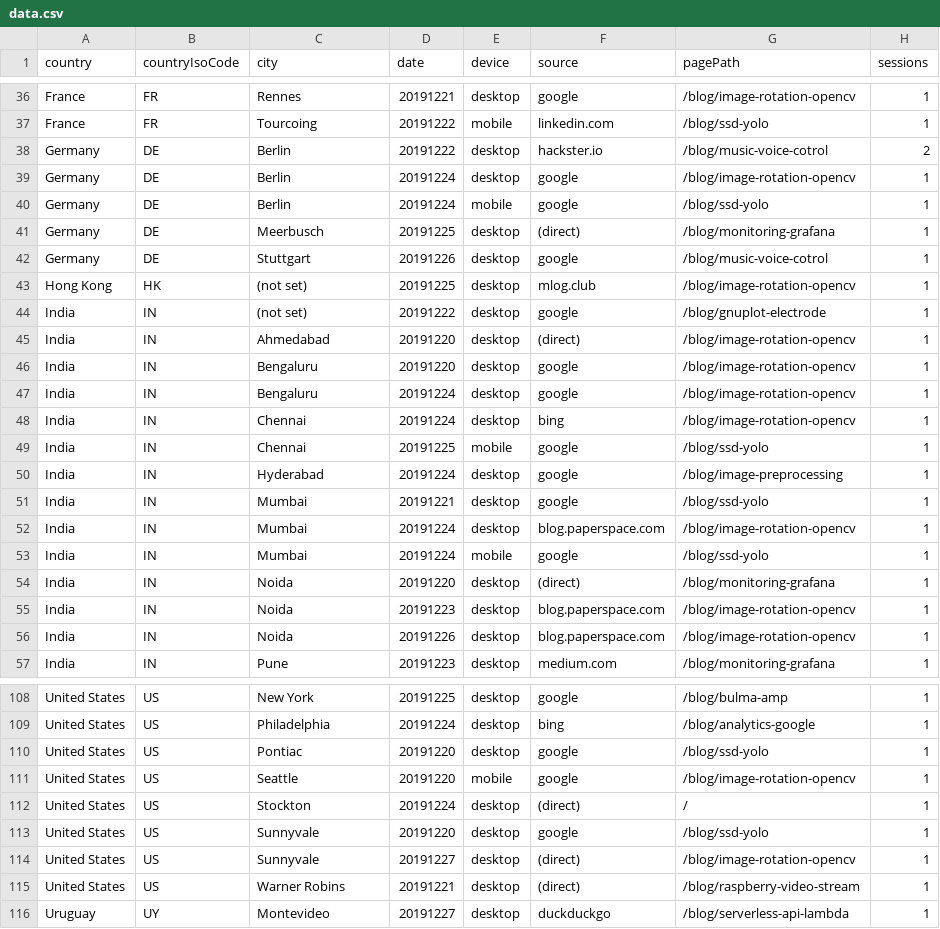
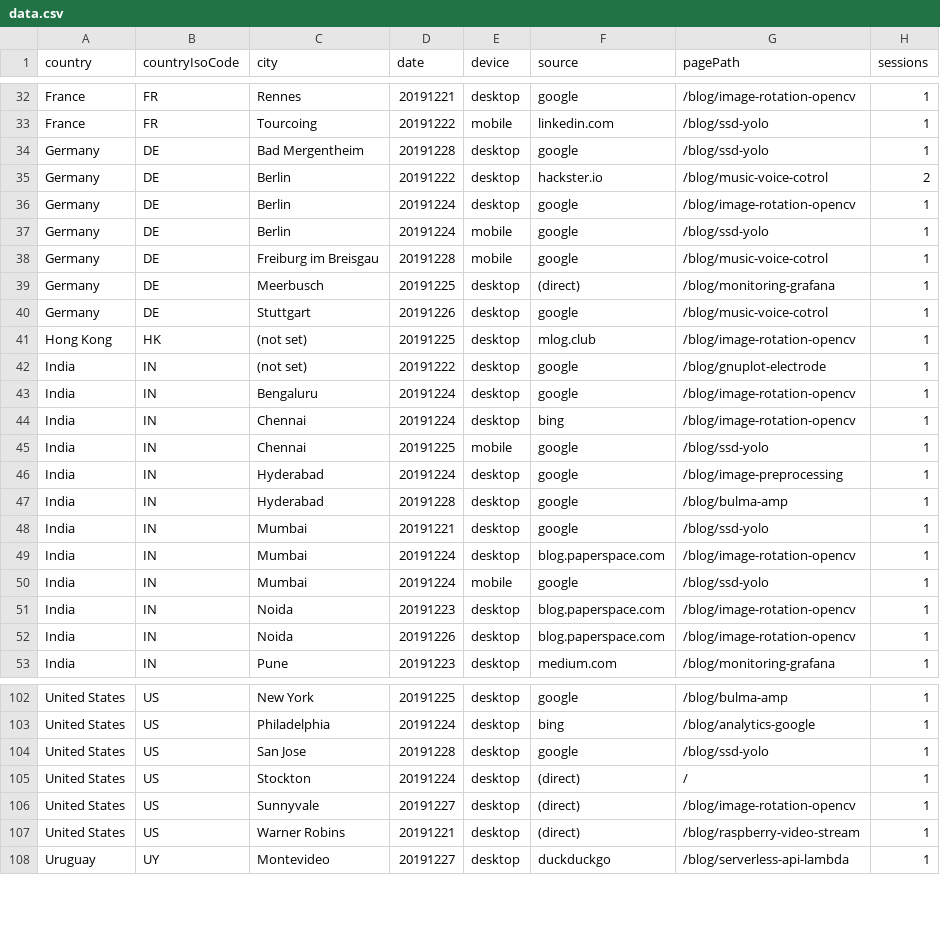
Before and after one commit to cristianpb/analytics-google, a CSV file: data.csv, drawn as a sheet; only a part is shown, gaps mark what is left out; the diff covers the shown part only.

```diff
--- a/data.csv
+++ b/data.csv
@@ -37,2 +33,3 @@ France,FR,Rennes,20191221,desktop,google,/blog/image-rotation-opencv,1
 France,FR,Tourcoing,20191222,mobile,linkedin.com,/blog/ssd-yolo,1
+Germany,DE,Bad Mergentheim,20191228,desktop,google,/blog/ssd-yolo,1
 Germany,DE,Berlin,20191222,desktop,hackster.io,/blog/music-voice-cotrol,2
@@ -40,2 +37,3 @@ Germany,DE,Berlin,20191224,desktop,google,/blog/image-rotation-opencv,1
 Germany,DE,Berlin,20191224,mobile,google,/blog/ssd-yolo,1
+Germany,DE,Freiburg im Breisgau,20191228,mobile,google,/blog/music-voice-cotrol,1
 Germany,DE,Meerbusch,20191225,desktop,(direct),/blog/monitoring-grafana,1
@@ -44,4 +42,2 @@ Hong Kong,HK,(not set),20191225,desktop,mlog.club,/blog/image-rotation-opencv,1
 India,IN,(not set),20191222,desktop,google,/blog/gnuplot-electrode,1
-India,IN,Ahmedabad,20191220,desktop,(direct),/blog/image-rotation-opencv,1
-India,IN,Bengaluru,20191220,desktop,google,/blog/image-rotation-opencv,1
 India,IN,Bengaluru,20191224,desktop,google,/blog/image-rotation-opencv,1
@@ -50,2 +46,3 @@ India,IN,Chennai,20191225,mobile,google,/blog/ssd-yolo,1
 India,IN,Hyderabad,20191224,desktop,google,/blog/image-preprocessing,1
+India,IN,Hyderabad,20191228,desktop,google,/blog/bulma-amp,1
 India,IN,Mumbai,20191221,desktop,google,/blog/ssd-yolo,1
@@ -53,3 +50,2 @@ India,IN,Mumbai,20191224,desktop,blog.paperspace.com,/blog/image-rotation-opencv
 India,IN,Mumbai,20191224,mobile,google,/blog/ssd-yolo,1
-India,IN,Noida,20191220,desktop,(direct),/blog/monitoring-grafana,1
 India,IN,Noida,20191223,desktop,blog.paperspace.com,/blog/image-rotation-opencv,1
@@ -109,6 +103,4 @@ United States,US,New York,20191225,desktop,google,/blog/bulma-amp,1
 United States,US,Philadelphia,20191224,desktop,bing,/blog/analytics-google,1
-United States,US,Pontiac,20191220,desktop,google,/blog/ssd-yolo,1
-United States,US,Seattle,20191220,mobile,google,/blog/image-rotation-opencv,1
+United States,US,San Jose,20191228,desktop,google,/blog/ssd-yolo,1
 United States,US,Stockton,20191224,desktop,(direct),/,1
-United States,US,Sunnyvale,20191220,desktop,google,/blog/ssd-yolo,1
 United States,US,Sunnyvale,20191227,desktop,(direct),/blog/image-rotation-opencv,1
```
Also changed, not shown: 4 added rows and 10 removed rows elsewhere in this file.
